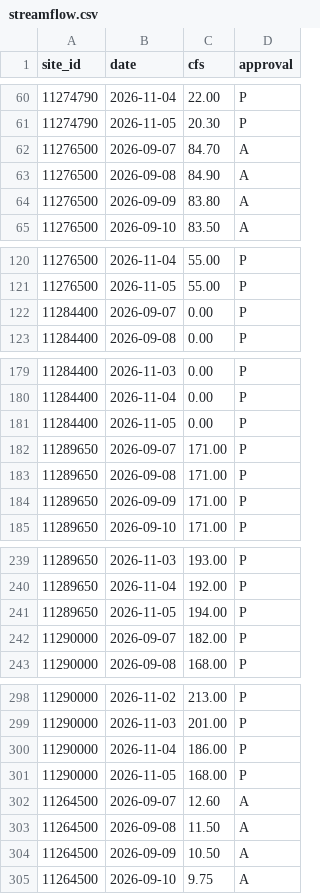
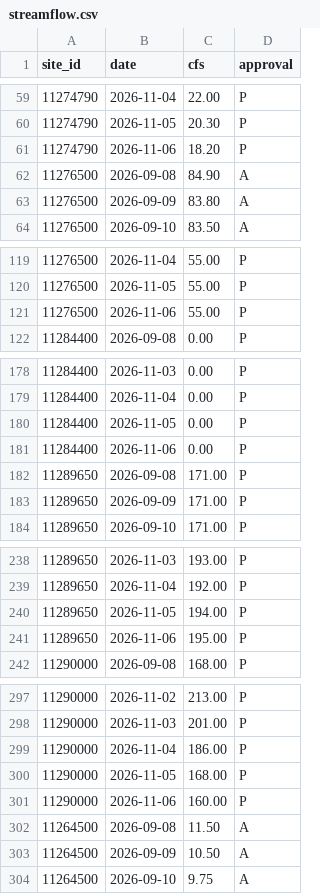
Before and after one commit to bdgroves/sierra-flow-cobol, a CSV file: streamflow.csv, drawn as a sheet; only a part is shown, gaps mark what is left out; the diff covers the shown part only.

```diff
--- a/streamflow.csv
+++ b/streamflow.csv
@@ -61,3 +60,3 @@ site_id,date,cfs,approval
 11274790,2026-11-05,20.30,P
-11276500,2026-09-07,84.70,A
+11274790,2026-11-06,18.20,P
 11276500,2026-09-08,84.90,A
@@ -121,3 +120,3 @@ site_id,date,cfs,approval
 11276500,2026-11-05,55.00,P
-11284400,2026-09-07,0.00,P
+11276500,2026-11-06,55.00,P
 11284400,2026-09-08,0.00,P
@@ -181,3 +180,3 @@ site_id,date,cfs,approval
 11284400,2026-11-05,0.00,P
-11289650,2026-09-07,171.00,P
+11284400,2026-11-06,0.00,P
 11289650,2026-09-08,171.00,P
@@ -241,3 +240,3 @@ site_id,date,cfs,approval
 11289650,2026-11-05,194.00,P
-11290000,2026-09-07,182.00,P
+11289650,2026-11-06,195.00,P
 11290000,2026-09-08,168.00,P
@@ -301,3 +300,3 @@ site_id,date,cfs,approval
 11290000,2026-11-05,168.00,P
-11264500,2026-09-07,12.60,A
+11290000,2026-11-06,160.00,P
 11264500,2026-09-08,11.50,A
```
Also changed, not shown: 3 added rows and 3 removed rows elsewhere in this file, results.csv, 2 other files.
